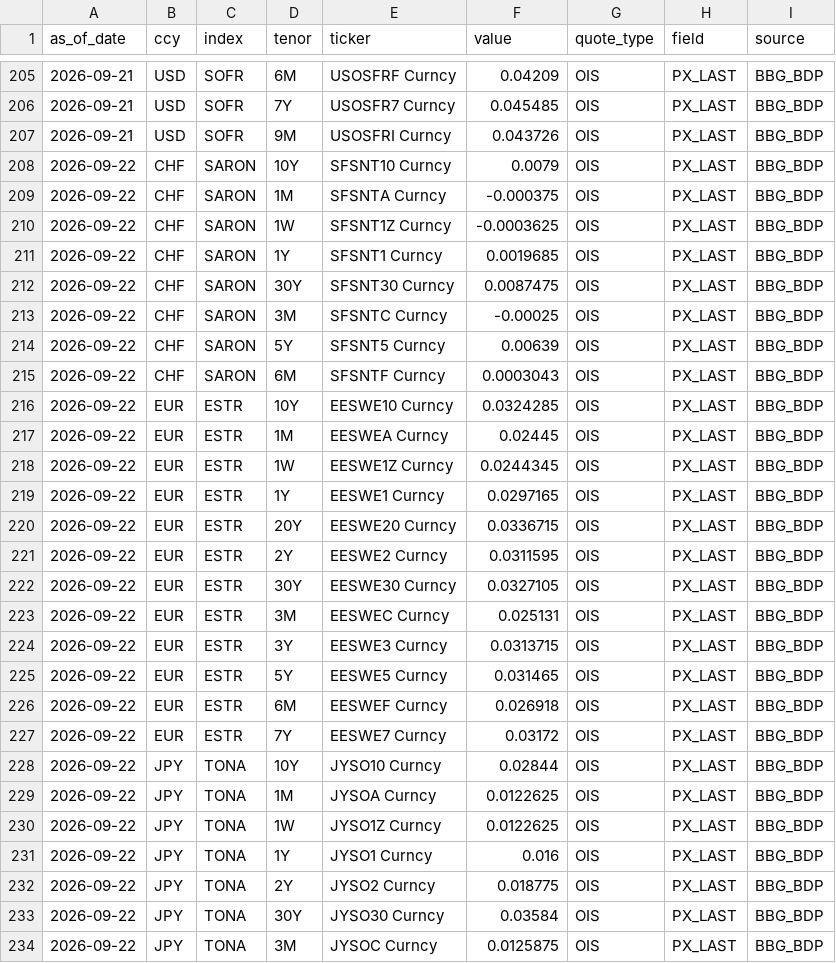
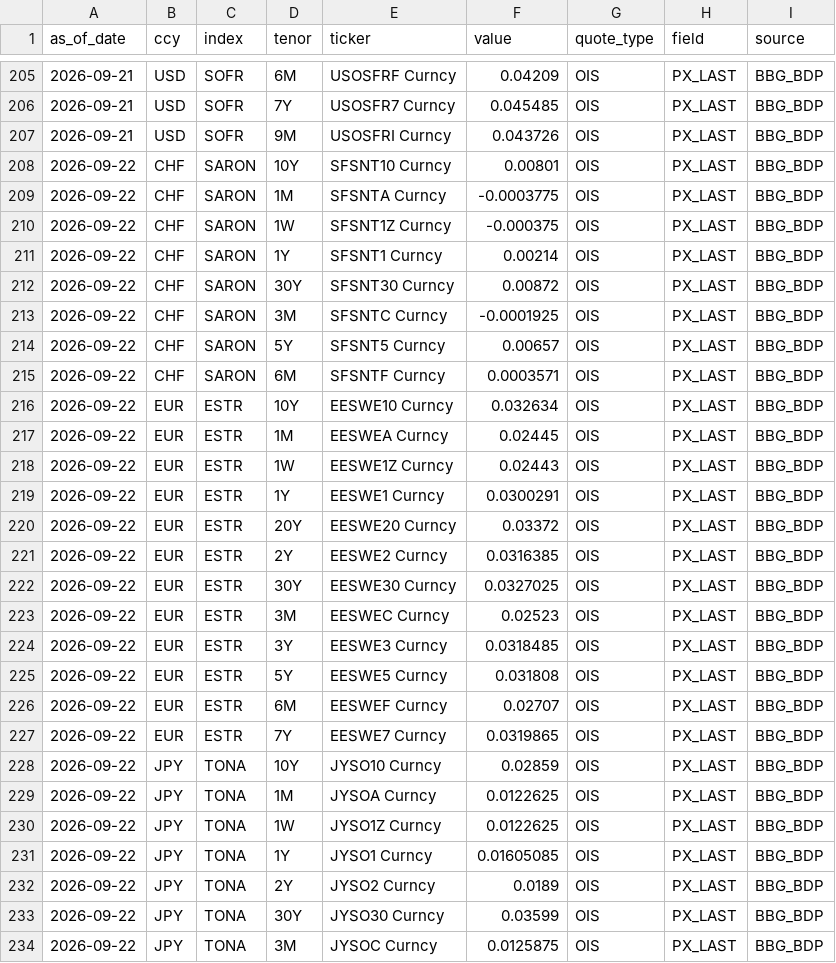
Before and after one commit to jeanwbourgeois02-boop/Jason_Risk_Calculator, a CSV file: data/bbg_snapshot/curve_quotes.csv, drawn as a sheet; only a part is shown, gaps mark what is left out; the diff covers the shown part only.

```diff
--- a/data/bbg_snapshot/curve_quotes.csv
+++ b/data/bbg_snapshot/curve_quotes.csv
@@ -207,28 +207,28 @@ as_of_date,ccy,index,tenor,ticker,value,quote_type,field,source
 2026-09-21,USD,SOFR,9M,USOSFRI Curncy,0.043726,OIS,PX_LAST,BBG_BDP
-2026-09-22,CHF,SARON,10Y,SFSNT10 Curncy,0.0079,OIS,PX_LAST,BBG_BDP
-2026-09-22,CHF,SARON,1M,SFSNTA Curncy,-0.000375,OIS,PX_LAST,BBG_BDP
-2026-09-22,CHF,SARON,1W,SFSNT1Z Curncy,-0.0003625,OIS,PX_LAST,BBG_BDP
-2026-09-22,CHF,SARON,1Y,SFSNT1 Curncy,0.0019685,OIS,PX_LAST,BBG_BDP
-2026-09-22,CHF,SARON,30Y,SFSNT30 Curncy,0.0087475,OIS,PX_LAST,BBG_BDP
-2026-09-22,CHF,SARON,3M,SFSNTC Curncy,-0.00025,OIS,PX_LAST,BBG_BDP
-2026-09-22,CHF,SARON,5Y,SFSNT5 Curncy,0.00639,OIS,PX_LAST,BBG_BDP
-2026-09-22,CHF,SARON,6M,SFSNTF Curncy,0.0003043,OIS,PX_LAST,BBG_BDP
-2026-09-22,EUR,ESTR,10Y,EESWE10 Curncy,0.0324285,OIS,PX_LAST,BBG_BDP
+2026-09-22,CHF,SARON,10Y,SFSNT10 Curncy,0.00801,OIS,PX_LAST,BBG_BDP
+2026-09-22,CHF,SARON,1M,SFSNTA Curncy,-0.0003775,OIS,PX_LAST,BBG_BDP
+2026-09-22,CHF,SARON,1W,SFSNT1Z Curncy,-0.000375,OIS,PX_LAST,BBG_BDP
+2026-09-22,CHF,SARON,1Y,SFSNT1 Curncy,0.00214,OIS,PX_LAST,BBG_BDP
+2026-09-22,CHF,SARON,30Y,SFSNT30 Curncy,0.00872,OIS,PX_LAST,BBG_BDP
+2026-09-22,CHF,SARON,3M,SFSNTC Curncy,-0.0001925,OIS,PX_LAST,BBG_BDP
+2026-09-22,CHF,SARON,5Y,SFSNT5 Curncy,0.00657,OIS,PX_LAST,BBG_BDP
+2026-09-22,CHF,SARON,6M,SFSNTF Curncy,0.0003571,OIS,PX_LAST,BBG_BDP
+2026-09-22,EUR,ESTR,10Y,EESWE10 Curncy,0.032634,OIS,PX_LAST,BBG_BDP
 2026-09-22,EUR,ESTR,1M,EESWEA Curncy,0.02445,OIS,PX_LAST,BBG_BDP
-2026-09-22,EUR,ESTR,1W,EESWE1Z Curncy,0.0244345,OIS,PX_LAST,BBG_BDP
-2026-09-22,EUR,ESTR,1Y,EESWE1 Curncy,0.0297165,OIS,PX_LAST,BBG_BDP
-2026-09-22,EUR,ESTR,20Y,EESWE20 Curncy,0.0336715,OIS,PX_LAST,BBG_BDP
-2026-09-22,EUR,ESTR,2Y,EESWE2 Curncy,0.0311595,OIS,PX_LAST,BBG_BDP
-2026-09-22,EUR,ESTR,30Y,EESWE30 Curncy,0.0327105,OIS,PX_LAST,BBG_BDP
-2026-09-22,EUR,ESTR,3M,EESWEC Curncy,0.025131,OIS,PX_LAST,BBG_BDP
-2026-09-22,EUR,ESTR,3Y,EESWE3 Curncy,0.0313715,OIS,PX_LAST,BBG_BDP
-2026-09-22,EUR,ESTR,5Y,EESWE5 Curncy,0.031465,OIS,PX_LAST,BBG_BDP
-2026-09-22,EUR,ESTR,6M,EESWEF Curncy,0.026918,OIS,PX_LAST,BBG_BDP
-2026-09-22,EUR,ESTR,7Y,EESWE7 Curncy,0.03172,OIS,PX_LAST,BBG_BDP
-2026-09-22,JPY,TONA,10Y,JYSO10 Curncy,0.02844,OIS,PX_LAST,BBG_BDP
+2026-09-22,EUR,ESTR,1W,EESWE1Z Curncy,0.02443,OIS,PX_LAST,BBG_BDP
+2026-09-22,EUR,ESTR,1Y,EESWE1 Curncy,0.0300291,OIS,PX_LAST,BBG_BDP
+2026-09-22,EUR,ESTR,20Y,EESWE20 Curncy,0.03372,OIS,PX_LAST,BBG_BDP
+2026-09-22,EUR,ESTR,2Y,EESWE2 Curncy,0.0316385,OIS,PX_LAST,BBG_BDP
+2026-09-22,EUR,ESTR,30Y,EESWE30 Curncy,0.0327025,OIS,PX_LAST,BBG_BDP
+2026-09-22,EUR,ESTR,3M,EESWEC Curncy,0.02523,OIS,PX_LAST,BBG_BDP
+2026-09-22,EUR,ESTR,3Y,EESWE3 Curncy,0.0318485,OIS,PX_LAST,BBG_BDP
+2026-09-22,EUR,ESTR,5Y,EESWE5 Curncy,0.031808,OIS,PX_LAST,BBG_BDP
+2026-09-22,EUR,ESTR,6M,EESWEF Curncy,0.02707,OIS,PX_LAST,BBG_BDP
+2026-09-22,EUR,ESTR,7Y,EESWE7 Curncy,0.0319865,OIS,PX_LAST,BBG_BDP
+2026-09-22,JPY,TONA,10Y,JYSO10 Curncy,0.02859,OIS,PX_LAST,BBG_BDP
 2026-09-22,JPY,TONA,1M,JYSOA Curncy,0.0122625,OIS,PX_LAST,BBG_BDP
 2026-09-22,JPY,TONA,1W,JYSO1Z Curncy,0.0122625,OIS,PX_LAST,BBG_BDP
-2026-09-22,JPY,TONA,1Y,JYSO1 Curncy,0.016,OIS,PX_LAST,BBG_BDP
-2026-09-22,JPY,TONA,2Y,JYSO2 Curncy,0.018775,OIS,PX_LAST,BBG_BDP
-2026-09-22,JPY,TONA,30Y,JYSO30 Curncy,0.03584,OIS,PX_LAST,BBG_BDP
+2026-09-22,JPY,TONA,1Y,JYSO1 Curncy,0.01605085,OIS,PX_LAST,BBG_BDP
+2026-09-22,JPY,TONA,2Y,JYSO2 Curncy,0.0189,OIS,PX_LAST,BBG_BDP
+2026-09-22,JPY,TONA,30Y,JYSO30 Curncy,0.03599,OIS,PX_LAST,BBG_BDP
 2026-09-22,JPY,TONA,3M,JYSOC Curncy,0.0125875,OIS,PX_LAST,BBG_BDP
```
Also changed, not shown: 19 edited cells elsewhere in this file, data/bbg_snapshot/marks.csv, data/bbg_snapshot/vol_quotes.csv, 2 other files.
